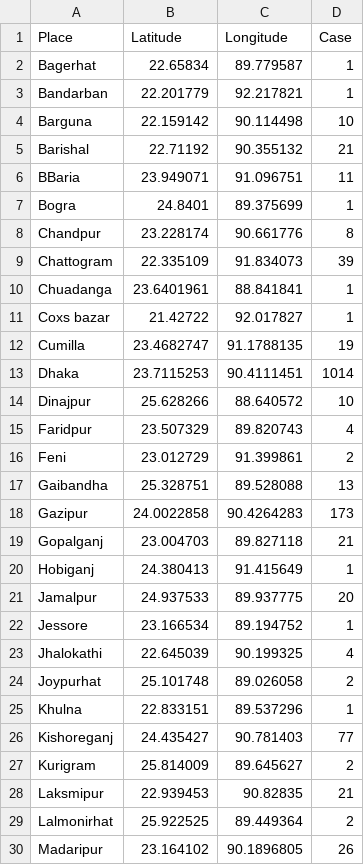
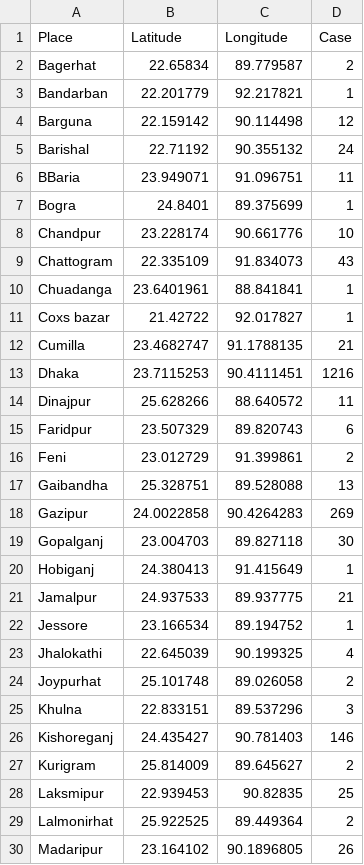
Before and after one commit to shahadat15/COVID19DataBD, a CSV file: Book1.csv, drawn as a sheet; only a part is shown; the diff covers the shown part only.

Commit message:
Update Book1.csv

```diff
--- a/Book1.csv
+++ b/Book1.csv
@@ -1,22 +1,22 @@
 Place,Latitude,Longitude,Case
-Bagerhat,22.65834,89.779587,1
+Bagerhat,22.65834,89.779587,2
 Bandarban,22.201779,92.217821,1
-Barguna,22.159142,90.114498,10
-Barishal,22.71192,90.355132,21
+Barguna,22.159142,90.114498,12
+Barishal,22.71192,90.355132,24
 BBaria,23.949071,91.096751,11
 Bogra,24.8401,89.375699,1
-Chandpur,23.228174,90.661776,8
-Chattogram,22.335109,91.834073,39
+Chandpur,23.228174,90.661776,10
+Chattogram,22.335109,91.834073,43
 Chuadanga,23.6401961,88.841841,1
 Coxs bazar,21.42722,92.017827,1
-Cumilla,23.4682747,91.1788135,19
-Dhaka,23.7115253,90.4111451,1014
-Dinajpur,25.628266,88.640572,10
-Faridpur,23.507329,89.820743,4
+Cumilla,23.4682747,91.1788135,21
+Dhaka,23.7115253,90.4111451,1216
+Dinajpur,25.628266,88.640572,11
+Faridpur,23.507329,89.820743,6
 Feni,23.012729,91.399861,2
 Gaibandha,25.328751,89.528088,13
-Gazipur,24.0022858,90.4264283,173
-Gopalganj,23.004703,89.827118,21
+Gazipur,24.0022858,90.4264283,269
+Gopalganj,23.004703,89.827118,30
 Hobiganj,24.380413,91.415649,1
-Jamalpur,24.937533,89.937775,20
+Jamalpur,24.937533,89.937775,21
 Jessore,23.166534,89.194752,1
@@ -24,6 +24,6 @@ Jhalokathi,22.645039,90.199325,4
 Joypurhat,25.101748,89.026058,2
-Khulna,22.833151,89.537296,1
-Kishoreganj,24.435427,90.781403,77
+Khulna,22.833151,89.537296,3
+Kishoreganj,24.435427,90.781403,146
 Kurigram,25.814009,89.645627,2
-Laksmipur,22.939453,90.82835,21
+Laksmipur,22.939453,90.82835,25
 Lalmonirhat,25.922525,89.449364,2
```
Also changed, not shown: 2 added rows and 12 edited cells elsewhere in this file.
